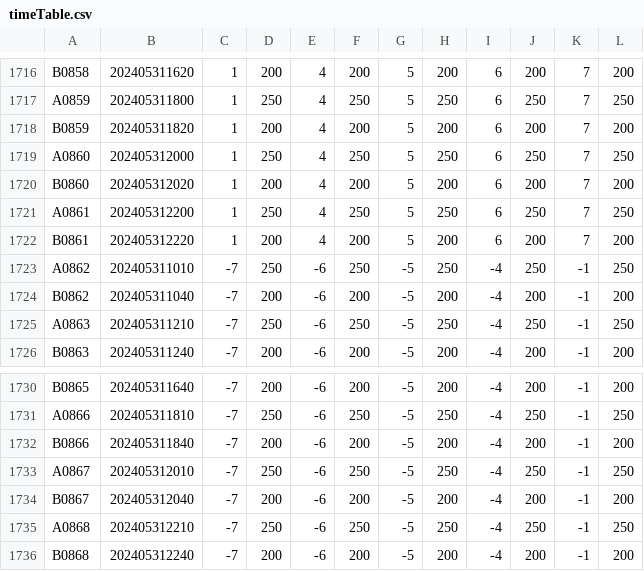
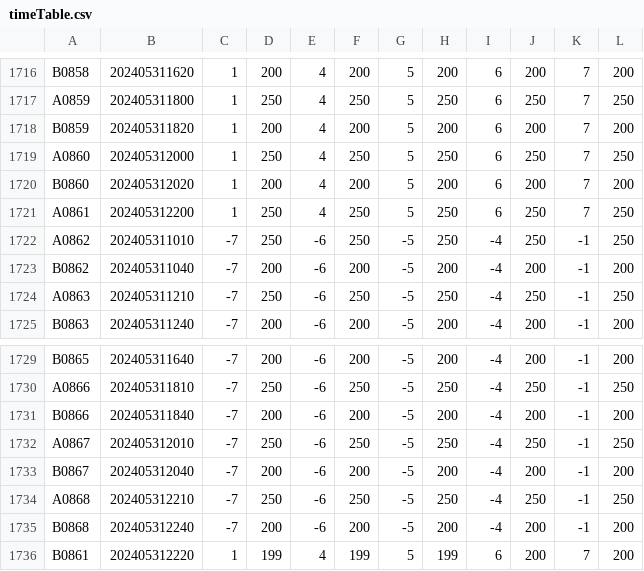
Before and after one commit to Maple4812/Train, a CSV file: timeTable.csv, drawn as a sheet; only a part is shown, gaps mark what is left out; removed rows and columns are numbered as before the commit, all else as after; the diff names each change by its address in the sheet, - before the commit and + after, or states it on an @@ line.

```diff
--- a/timeTable.csv
+++ b/timeTable.csv
-row 1722: B0861 | 202405312220 | 1 | 200 | 4 | 200 | 5 | 200 | 6 | 200 | 7 | 200
+row 1736: B0861 | 202405312220 | 1 | 199 | 4 | 199 | 5 | 199 | 6 | 200 | 7 | 200
```
Also changed, not shown: 3 other files.
